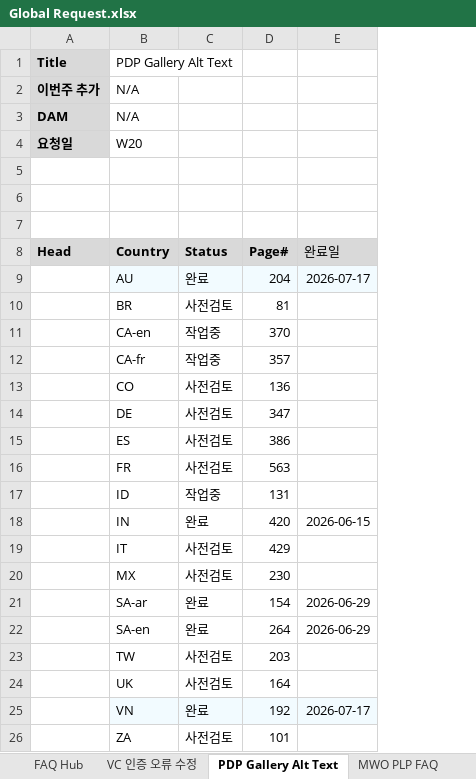
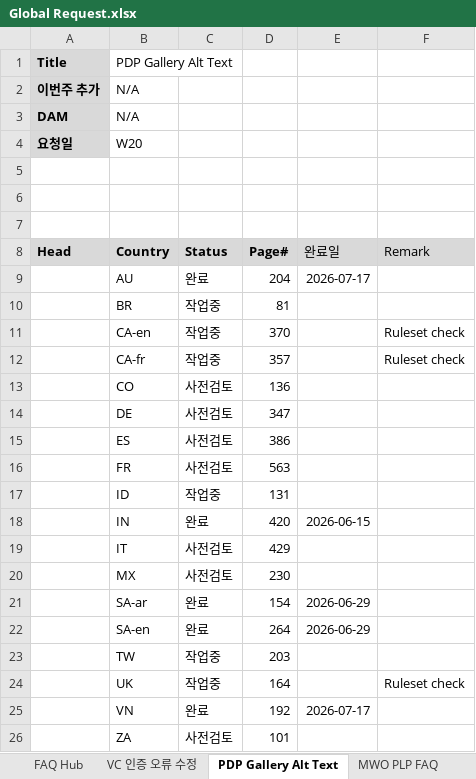
Before and after one commit to towdew/hs-dashboard, an Excel workbook: hs/Global Request.xlsx, sheet PDP Gallery Alt Text, drawn as a sheet; values as stored, in another font and other column widths than the file's, no borders; charts and pictures not drawn; the diff names each change by its address in the sheet, - before the commit and + after, or states it on an @@ line.

```diff
--- a/hs/Global Request.xlsx (sheet PDP Gallery Alt Text)
+++ b/hs/Global Request.xlsx (sheet PDP Gallery Alt Text)
+column F (Remark), rows 11-24: Ruleset check | Ruleset check |  |  |  |  |  |  |  |  |  |  |  | Ruleset check
-B9:E9 fill: #F2FBFF
+B9:E9 fill: none
-C10 (Status): 사전검토
+C10 (Status): 작업중
-C23:C24 (Status): 사전검토
+C23:C24 (Status): 작업중
-B25:E25 fill: #F2FBFF
+B25:E25 fill: none
```
Also changed, not shown: sheet Buying Guide, sheet LG Experience Articles, sheet Ice Solution Microsite, sheet FAQ Hub, sheet Reliable Microsite, sheet MWO PLP FAQ.
